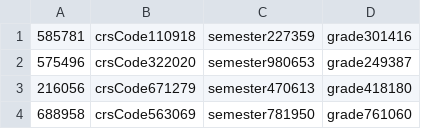
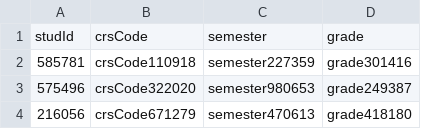
Before and after one commit to Kelsie70/DatabaseProject4, a CSV file: Transcript.csv, drawn as a sheet; only a part is shown; the shorter side is filled out with more unchanged rows.

Commit message:
Added column names

```diff
--- a/Transcript.csv
+++ b/Transcript.csv
@@ -1 +1,2 @@
+studId, crsCode, semester, grade
 585781,crsCode110918,semester227359,grade301416
```
